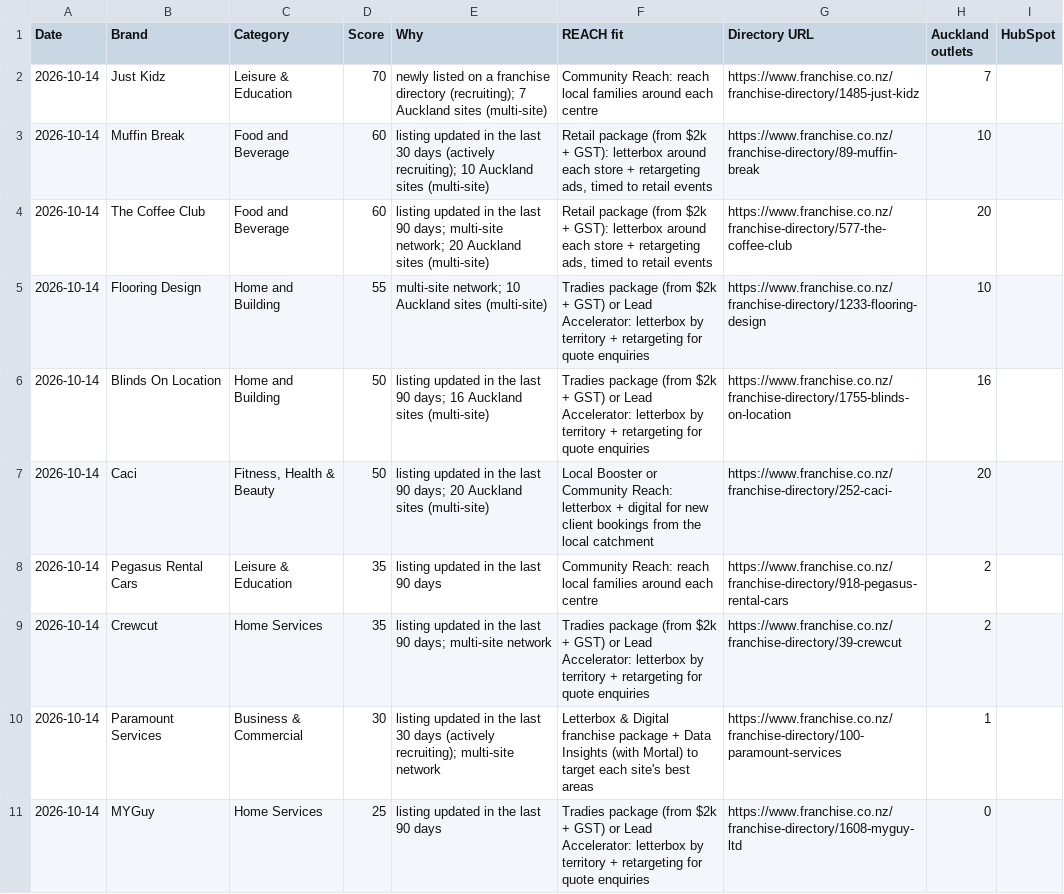
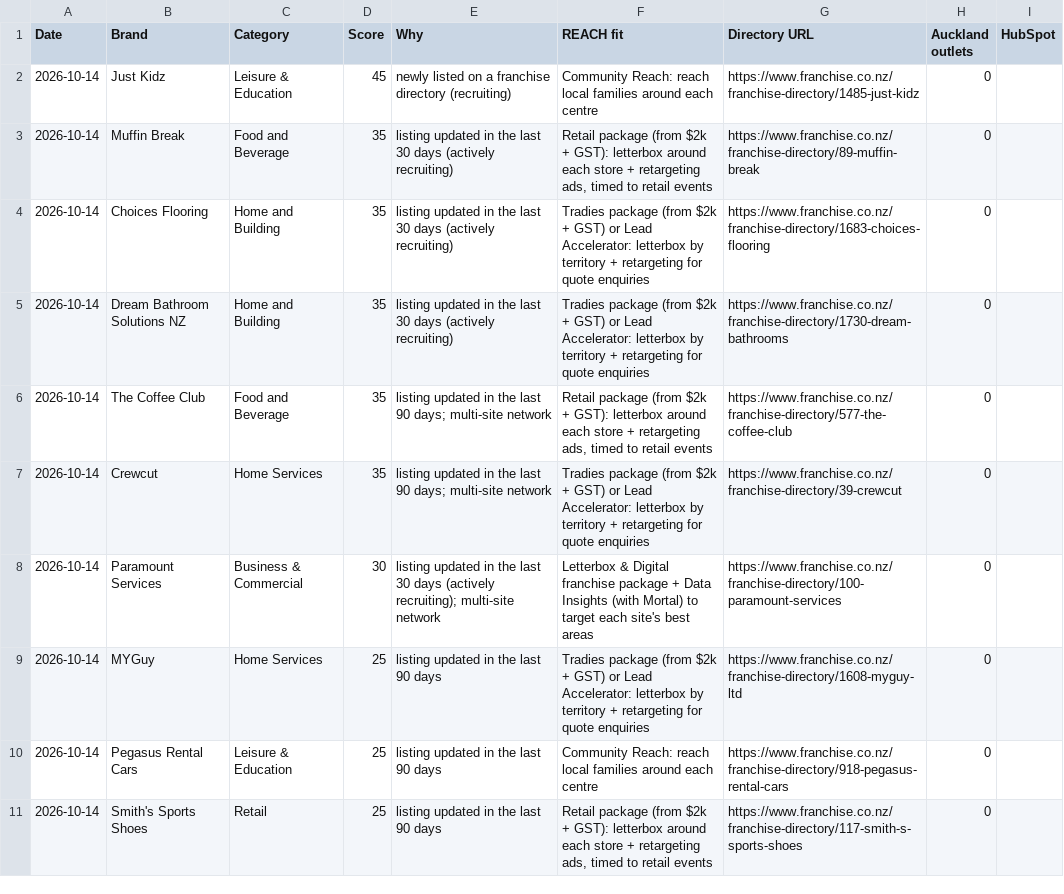
Before and after one commit to mouarg/mouarg, a CSV file: franchise-radar/out/prospects.csv, drawn as a sheet.

```diff
--- a/franchise-radar/out/prospects.csv
+++ b/franchise-radar/out/prospects.csv
@@ -1,11 +1,11 @@
 Date,Brand,Category,Score,Why,REACH fit,Directory URL,Auckland outlets,HubSpot
-2026-10-14,Just Kidz,Leisure & Education,70,newly listed on a franchise directory (recruiting); 7 Auckland sites (multi-site),Community Reach: reach local families around each centre,https://www.franchise.co.nz/franchise-directory/1485-just-kidz,7,
-2026-10-14,Muffin Break,Food and Beverage,60,listing updated in the last 30 days (actively recruiting); 10 Auckland sites (multi-site),"Retail package (from $2k + GST): letterbox around each store + retargeting ads, timed to retail events",https://www.franchise.co.nz/franchise-directory/89-muffin-break,10,
-2026-10-14,The Coffee Club,Food and Beverage,60,listing updated in the last 90 days; multi-site network; 20 Auckland sites (multi-site),"Retail package (from $2k + GST): letterbox around each store + retargeting ads, timed to retail events",https://www.franchise.co.nz/franchise-directory/577-the-coffee-club,20,
-2026-10-14,Flooring Design,Home and Building,55,multi-site network; 10 Auckland sites (multi-site),Tradies package (from $2k + GST) or Lead Accelerator: letterbox by territory + retargeting for quote enquiries,https://www.franchise.co.nz/franchise-directory/1233-flooring-design,10,
-2026-10-14,Blinds On Location,Home and Building,50,listing updated in the last 90 days; 16 Auckland sites (multi-site),Tradies package (from $2k + GST) or Lead Accelerator: letterbox by territory + retargeting for quote enquiries,https://www.franchise.co.nz/franchise-directory/1755-blinds-on-location,16,
-2026-10-14,Caci,"Fitness, Health & Beauty",50,listing updated in the last 90 days; 20 Auckland sites (multi-site),Local Booster or Community Reach: letterbox + digital for new client bookings from the local catchment,https://www.franchise.co.nz/franchise-directory/252-caci-,20,
-2026-10-14,Pegasus Rental Cars,Leisure & Education,35,listing updated in the last 90 days,Community Reach: reach local families around each centre,https://www.franchise.co.nz/franchise-directory/918-pegasus-rental-cars,2,
-2026-10-14,Crewcut,Home Services,35,listing updated in the last 90 days; multi-site network,Tradies package (from $2k + GST) or Lead Accelerator: letterbox by territory + retargeting for quote enquiries,https://www.franchise.co.nz/franchise-directory/39-crewcut,2,
-2026-10-14,Paramount Services,Business & Commercial,30,listing updated in the last 30 days (actively recruiting); multi-site network,Letterbox & Digital franchise package + Data Insights (with Mortal) to target each site's best areas,https://www.franchise.co.nz/franchise-directory/100-paramount-services,1,
+2026-10-14,Just Kidz,Leisure & Education,45,newly listed on a franchise directory (recruiting),Community Reach: reach local families around each centre,https://www.franchise.co.nz/franchise-directory/1485-just-kidz,0,
+2026-10-14,Muffin Break,Food and Beverage,35,listing updated in the last 30 days (actively recruiting),"Retail package (from $2k + GST): letterbox around each store + retargeting ads, timed to retail events",https://www.franchise.co.nz/franchise-directory/89-muffin-break,0,
+2026-10-14,Choices Flooring,Home and Building,35,listing updated in the last 30 days (actively recruiting),Tradies package (from $2k + GST) or Lead Accelerator: letterbox by territory + retargeting for quote enquiries,https://www.franchise.co.nz/franchise-directory/1683-choices-flooring,0,
+2026-10-14,Dream Bathroom Solutions NZ,Home and Building,35,listing updated in the last 30 days (actively recruiting),Tradies package (from $2k + GST) or Lead Accelerator: letterbox by territory + retargeting for quote enquiries,https://www.franchise.co.nz/franchise-directory/1730-dream-bathrooms,0,
+2026-10-14,The Coffee Club,Food and Beverage,35,listing updated in the last 90 days; multi-site network,"Retail package (from $2k + GST): letterbox around each store + retargeting ads, timed to retail events",https://www.franchise.co.nz/franchise-directory/577-the-coffee-club,0,
+2026-10-14,Crewcut,Home Services,35,listing updated in the last 90 days; multi-site network,Tradies package (from $2k + GST) or Lead Accelerator: letterbox by territory + retargeting for quote enquiries,https://www.franchise.co.nz/franchise-directory/39-crewcut,0,
+2026-10-14,Paramount Services,Business & Commercial,30,listing updated in the last 30 days (actively recruiting); multi-site network,Letterbox & Digital franchise package + Data Insights (with Mortal) to target each site's best areas,https://www.franchise.co.nz/franchise-directory/100-paramount-services,0,
 2026-10-14,MYGuy,Home Services,25,listing updated in the last 90 days,Tradies package (from $2k + GST) or Lead Accelerator: letterbox by territory + retargeting for quote enquiries,https://www.franchise.co.nz/franchise-directory/1608-myguy-ltd,0,
+2026-10-14,Pegasus Rental Cars,Leisure & Education,25,listing updated in the last 90 days,Community Reach: reach local families around each centre,https://www.franchise.co.nz/franchise-directory/918-pegasus-rental-cars,0,
+2026-10-14,Smith's Sports Shoes,Retail,25,listing updated in the last 90 days,"Retail package (from $2k + GST): letterbox around each store + retargeting ads, timed to retail events",https://www.franchise.co.nz/franchise-directory/117-smith-s-sports-shoes,0,
```
Also changed, not shown: 4 other files.
